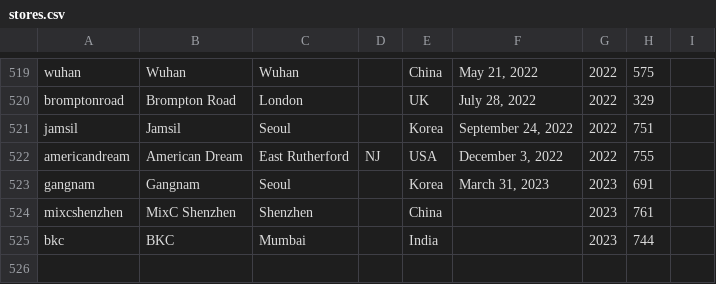
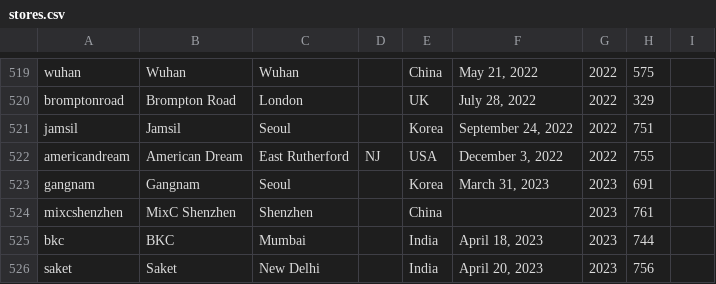
Before and after one commit to thomaspark/applestorefronts, a CSV file: stores.csv, drawn as a sheet; only a part is shown, gaps mark what is left out.

Commit message:
add saket

```diff
--- a/stores.csv
+++ b/stores.csv
@@ -524,2 +524,3 @@ gangnam,Gangnam,Seoul,,Korea,"March 31, 2023",2023,691,
 mixcshenzhen,MixC Shenzhen,Shenzhen,,China,"",2023,761,
-bkc,BKC,Mumbai,,India,"",2023,744,
+bkc,BKC,Mumbai,,India,"April 18, 2023",2023,744,
+saket,Saket,New Delhi,,India,"April 20, 2023",2023,756,
```
